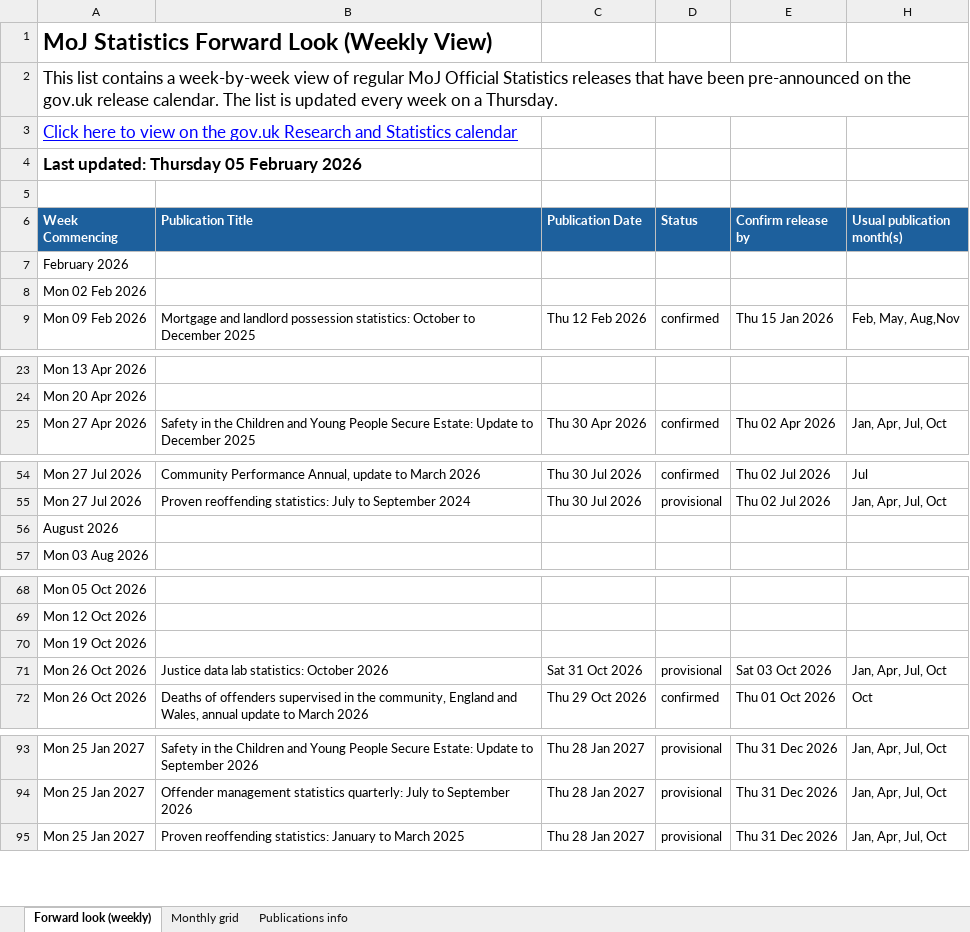
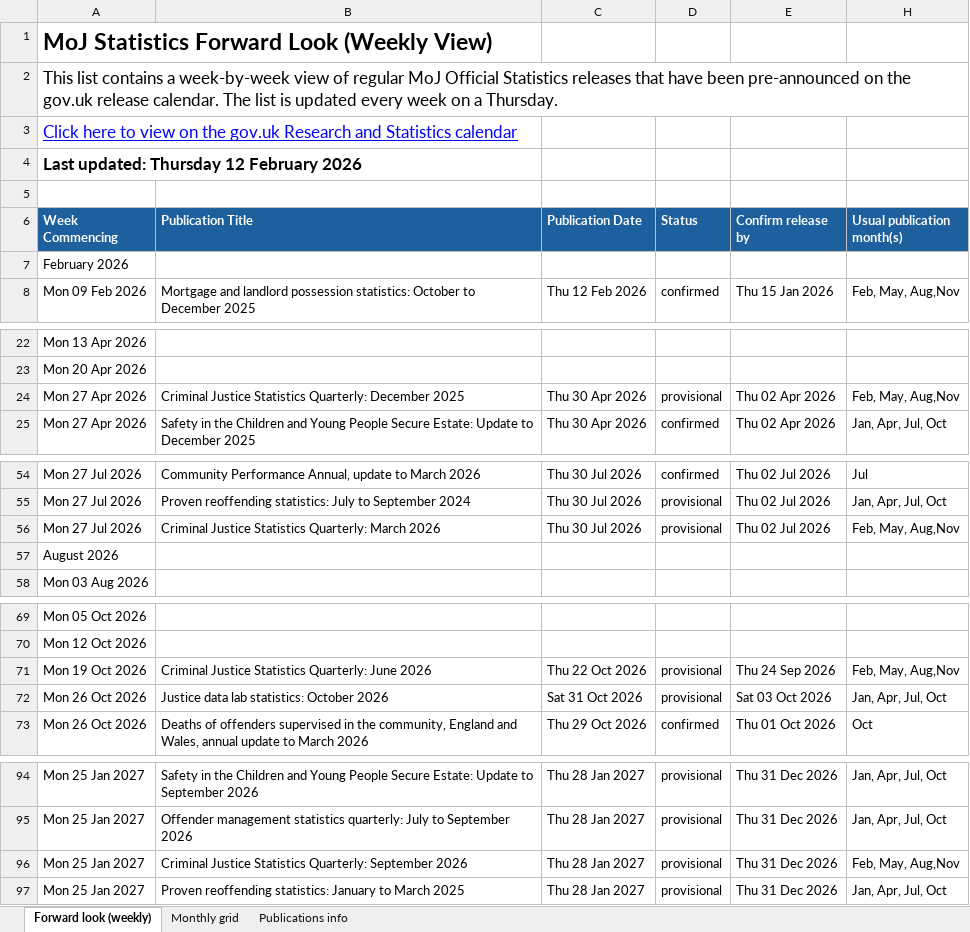
Before and after one commit to moj-analytical-services/stats-forward-look, an Excel workbook: Forward Look/Forward Look.xlsx, sheet Forward look (weekly), drawn as a sheet; only a part is shown, gaps mark what is left out; values as stored, in another font and other column widths than the file's, no borders; conditional formats not drawn; removed rows and columns are numbered as before the commit, all else as after; the diff names each change by its address in the sheet, - before the commit and + after, or states it on an @@ line.

Commit message:
update 12/02/26

```diff
--- a/Forward Look/Forward Look.xlsx (sheet Forward look (weekly))
+++ b/Forward Look/Forward Look.xlsx (sheet Forward look (weekly))
-A4 (Week Commencing): Last updated: Thursday 05 February 2026
+A4 (Week Commencing): Last updated: Thursday 12 February 2026
-row 8: Mon 02 Feb 2026
+row 24: Mon 27 Apr 2026 | Criminal Justice Statistics Quarterly: December 2025 | Thu 30 Apr 2026 | provisional | Thu 02 Apr 2026 | Feb, May, Aug,Nov
+row 56: Mon 27 Jul 2026 | Criminal Justice Statistics Quarterly: March 2026 | Thu 30 Jul 2026 | provisional | Thu 02 Jul 2026 | Feb, May, Aug,Nov
-row 70: Mon 19 Oct 2026
+row 71: Mon 19 Oct 2026 | Criminal Justice Statistics Quarterly: June 2026 | Thu 22 Oct 2026 | provisional | Thu 24 Sep 2026 | Feb, May, Aug,Nov
+row 96: Mon 25 Jan 2027 | Criminal Justice Statistics Quarterly: September 2026 | Thu 28 Jan 2027 | provisional | Thu 31 Dec 2026 | Feb, May, Aug,Nov
```
Also changed, not shown: sheet Monthly grid, sheet Publications info, hidden cells.
